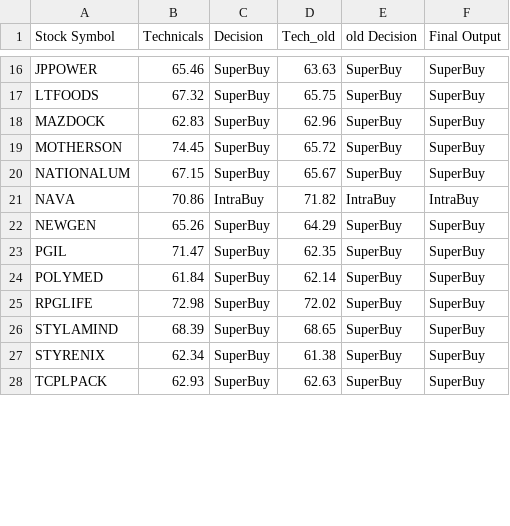
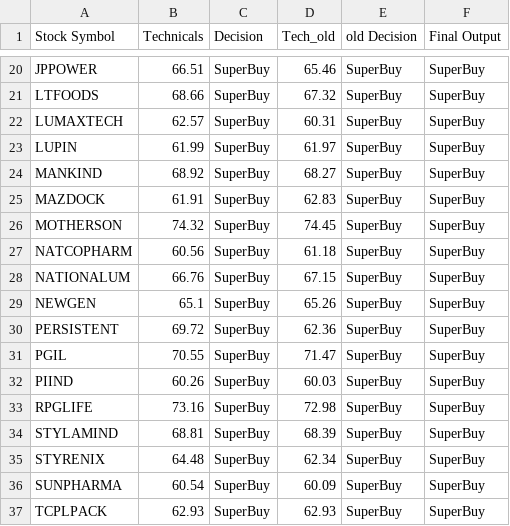
Before and after one commit to prasanthdoccash/nifty50, a CSV file: merged_output.csv, drawn as a sheet; only a part is shown, gaps mark what is left out; removed rows and columns are numbered as before the commit, all else as after; the diff covers the shown part only; the diff names each change by its address in the sheet, - before the commit and + after, or states it on an @@ line.

```diff
--- a/merged_output.csv
+++ b/merged_output.csv
-B20 (Technicals): 65.46
+B20 (Technicals): 66.51
-D20 (Tech_old): 63.63
+D20 (Tech_old): 65.46
-B21 (Technicals): 67.32
+B21 (Technicals): 68.66
-D21 (Tech_old): 65.75
+D21 (Tech_old): 67.32
+row 22: LUMAXTECH | 62.57 | SuperBuy | 60.31 | SuperBuy | SuperBuy
+row 23: LUPIN | 61.99 | SuperBuy | 61.97 | SuperBuy | SuperBuy
+row 24: MANKIND | 68.92 | SuperBuy | 68.27 | SuperBuy | SuperBuy
-B25 (Technicals): 62.83
+B25 (Technicals): 61.91
-D25 (Tech_old): 62.96
+D25 (Tech_old): 62.83
-B26 (Technicals): 74.45
+B26 (Technicals): 74.32
-D26 (Tech_old): 65.72
+D26 (Tech_old): 74.45
+row 27: NATCOPHARM | 60.56 | SuperBuy | 61.18 | SuperBuy | SuperBuy
-B28 (Technicals): 67.15
+B28 (Technicals): 66.76
-D28 (Tech_old): 65.67
+D28 (Tech_old): 67.15
-row 21: NAVA | 70.86 | IntraBuy | 71.82 | IntraBuy | IntraBuy
-B29 (Technicals): 65.26
+B29 (Technicals): 65.1
-D29 (Tech_old): 64.29
+D29 (Tech_old): 65.26
+row 30: PERSISTENT | 69.72 | SuperBuy | 62.36 | SuperBuy | SuperBuy
-B31 (Technicals): 71.47
+B31 (Technicals): 70.55
-D31 (Tech_old): 62.35
+D31 (Tech_old): 71.47
-A32 (Stock Symbol): POLYMED
+A32 (Stock Symbol): PIIND
-B32 (Technicals): 61.84
+B32 (Technicals): 60.26
-D32 (Tech_old): 62.14
+D32 (Tech_old): 60.03
-B33 (Technicals): 72.98
+B33 (Technicals): 73.16
-D33 (Tech_old): 72.02
+D33 (Tech_old): 72.98
-B34 (Technicals): 68.39
+B34 (Technicals): 68.81
-D34 (Tech_old): 68.65
+D34 (Tech_old): 68.39
-B35 (Technicals): 62.34
+B35 (Technicals): 64.48
-D35 (Tech_old): 61.38
+D35 (Tech_old): 62.34
+row 36: SUNPHARMA | 60.54 | SuperBuy | 60.09 | SuperBuy | SuperBuy
-D37 (Tech_old): 62.63
+D37 (Tech_old): 62.93
```
Also changed, not shown: 5 added rows and 38 edited cells elsewhere in this file, merged_output1.csv.
